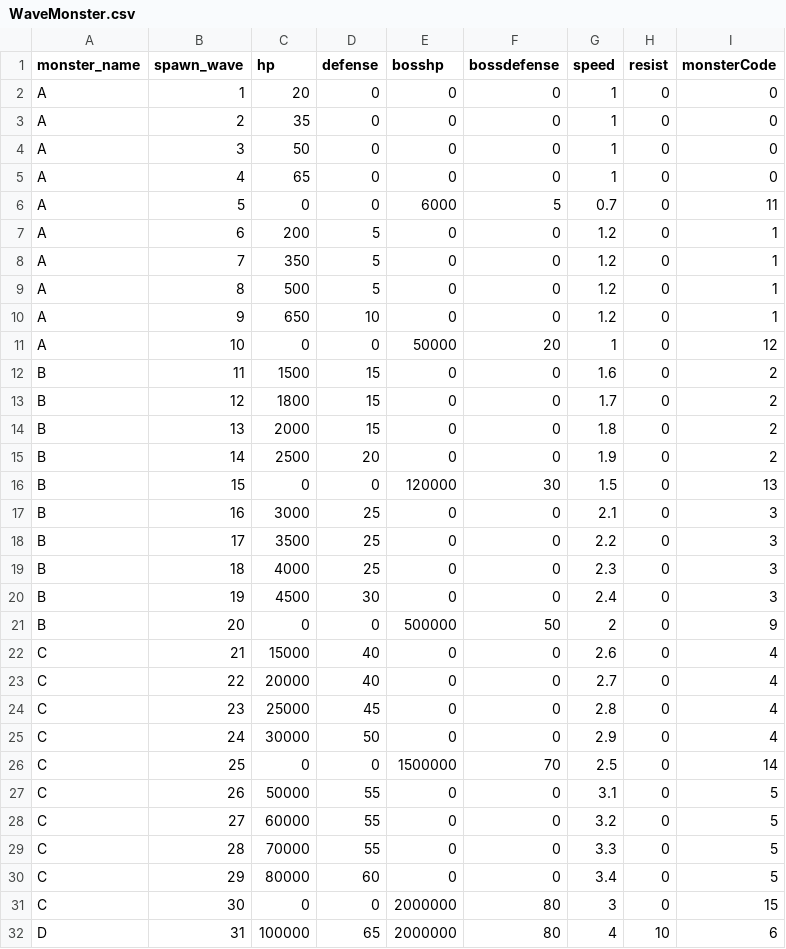
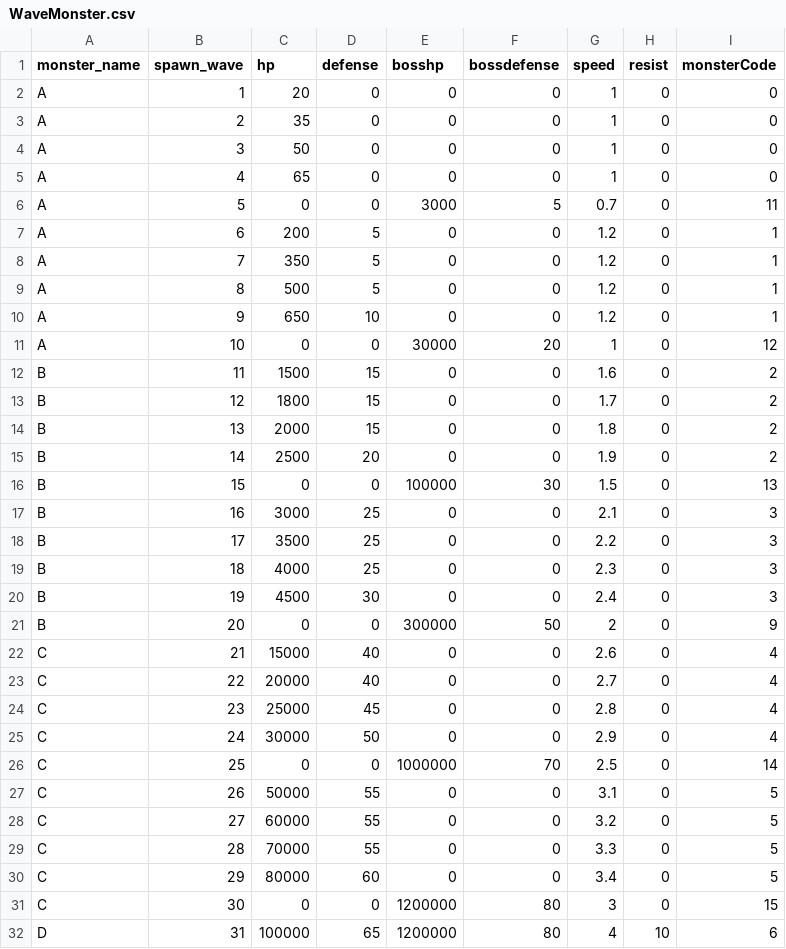
Before and after one commit to Famec7/WRD, a CSV file: Assets/Resources/WaveMonster.csv, drawn as a sheet; only a part is shown; the diff covers the shown part only.

Commit message:
monster&weapon balance

```diff
--- a/Assets/Resources/WaveMonster.csv
+++ b/Assets/Resources/WaveMonster.csv
@@ -5,3 +5,3 @@ A,3,50,0,0,0,1,0,0
 A,4,65,0,0,0,1,0,0
-A,5,0,0,6000,5,0.7,0,11
+A,5,0,0,3000,5,0.7,0,11
 A,6,200,5,0,0,1.2,0,1
@@ -10,3 +10,3 @@ A,8,500,5,0,0,1.2,0,1
 A,9,650,10,0,0,1.2,0,1
-A,10,0,0,50000,20,1,0,12
+A,10,0,0,30000,20,1,0,12
 B,11,1500,15,0,0,1.6,0,2
@@ -15,3 +15,3 @@ B,13,2000,15,0,0,1.8,0,2
 B,14,2500,20,0,0,1.9,0,2
-B,15,0,0,120000,30,1.5,0,13
+B,15,0,0,100000,30,1.5,0,13
 B,16,3000,25,0,0,2.1,0,3
@@ -20,3 +20,3 @@ B,18,4000,25,0,0,2.3,0,3
 B,19,4500,30,0,0,2.4,0,3
-B,20,0,0,500000,50,2,0,9
+B,20,0,0,300000,50,2,0,9
 C,21,15000,40,0,0,2.6,0,4
@@ -25,3 +25,3 @@ C,23,25000,45,0,0,2.8,0,4
 C,24,30000,50,0,0,2.9,0,4
-C,25,0,0,1500000,70,2.5,0,14
+C,25,0,0,1000000,70,2.5,0,14
 C,26,50000,55,0,0,3.1,0,5
@@ -30,3 +30,3 @@ C,28,70000,55,0,0,3.3,0,5
 C,29,80000,60,0,0,3.4,0,5
-C,30,0,0,2000000,80,3,0,15
-D,31,100000,65,2000000,80,4,10,6
+C,30,0,0,1200000,80,3,0,15
+D,31,100000,65,1200000,80,4,10,6
```
Also changed, not shown: 4 edited cells elsewhere in this file, Assets/Resources/Weapon.csv.
